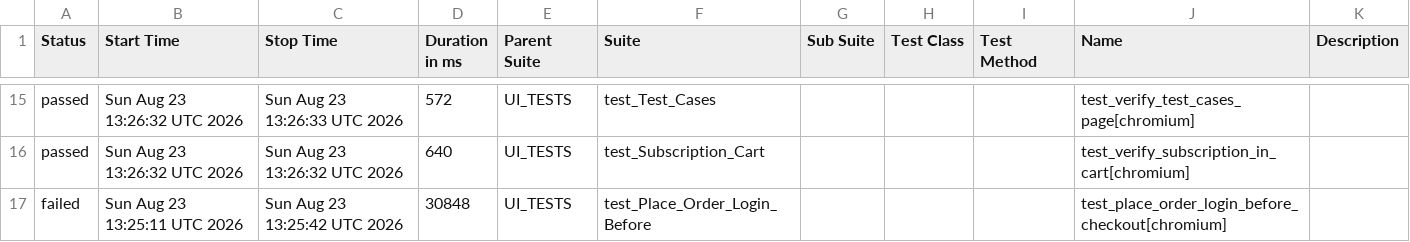
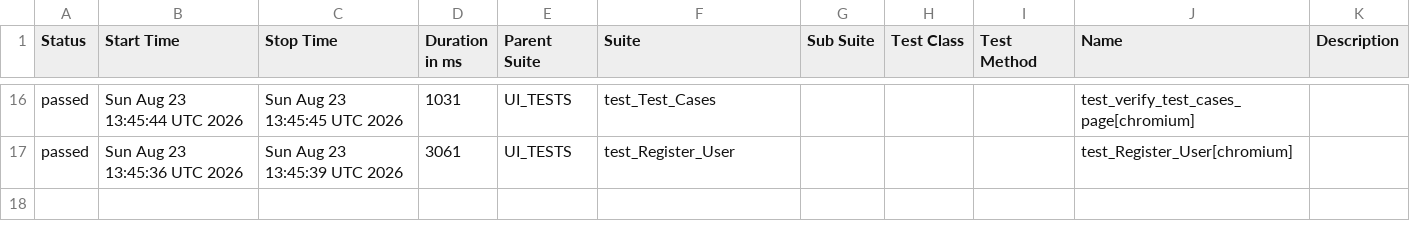
Before and after one commit to alina-hkt/automation_exercise, a CSV file: data/suites.csv, drawn as a sheet; only a part is shown, gaps mark what is left out; the diff covers the shown part only.

```diff
--- a/data/suites.csv
+++ b/data/suites.csv
@@ -15,3 +16,2 @@
-"passed","Sun Aug 23 13:26:32 UTC 2026","Sun Aug 23 13:26:33 UTC 2026","572","UI_TESTS","test_Test_Cases","","","","test_verify_test_cases_page[chromium]",""
-"passed","Sun Aug 23 13:26:32 UTC 2026","Sun Aug 23 13:26:32 UTC 2026","640","UI_TESTS","test_Subscription_Cart","","","","test_verify_subscription_in_cart[chromium]",""
-"failed","Sun Aug 23 13:25:11 UTC 2026","Sun Aug 23 13:25:42 UTC 2026","30848","UI_TESTS","test_Place_Order_Login_Before","","","","test_place_order_login_before_checkout[chromium]",""
+"passed","Sun Aug 23 13:45:44 UTC 2026","Sun Aug 23 13:45:45 UTC 2026","1031","UI_TESTS","test_Test_Cases","","","","test_verify_test_cases_page[chromium]",""
+"passed","Sun Aug 23 13:45:36 UTC 2026","Sun Aug 23 13:45:39 UTC 2026","3061","UI_TESTS","test_Register_User","","","","test_Register_User[chromium]",""
```
Also changed, not shown: 2 added rows, 1 removed row and 58 edited cells elsewhere in this file, 55 other files.
